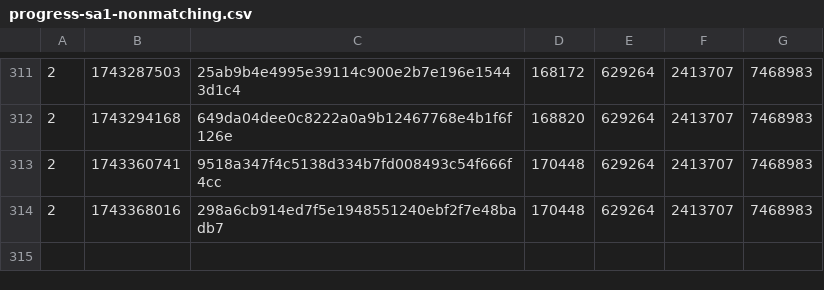
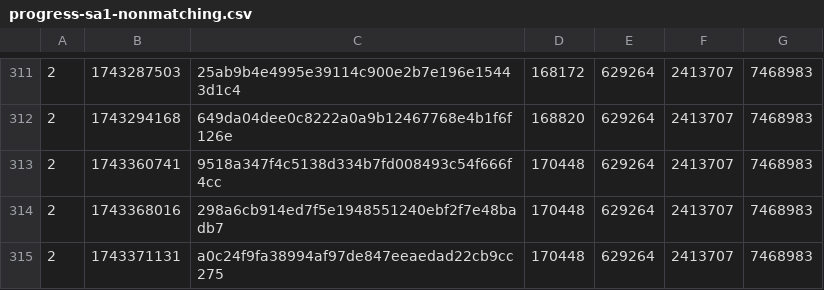
Before and after one commit to SAT-R/sa1, a CSV file: reports/progress-sa1-nonmatching.csv, drawn as a sheet; only a part is shown, gaps mark what is left out; the diff names each change by its address in the sheet, - before the commit and + after, or states it on an @@ line.

```diff
--- a/reports/progress-sa1-nonmatching.csv
+++ b/reports/progress-sa1-nonmatching.csv
+row 315: 2 | 1743371131 | a0c24f9fa38994af97de847eeaedad22cb9cc275 | 170448 | 629264 | 2413707 | 7468983
```
Also changed, not shown: reports/progress-sa1-matching.csv, 1 other file.
